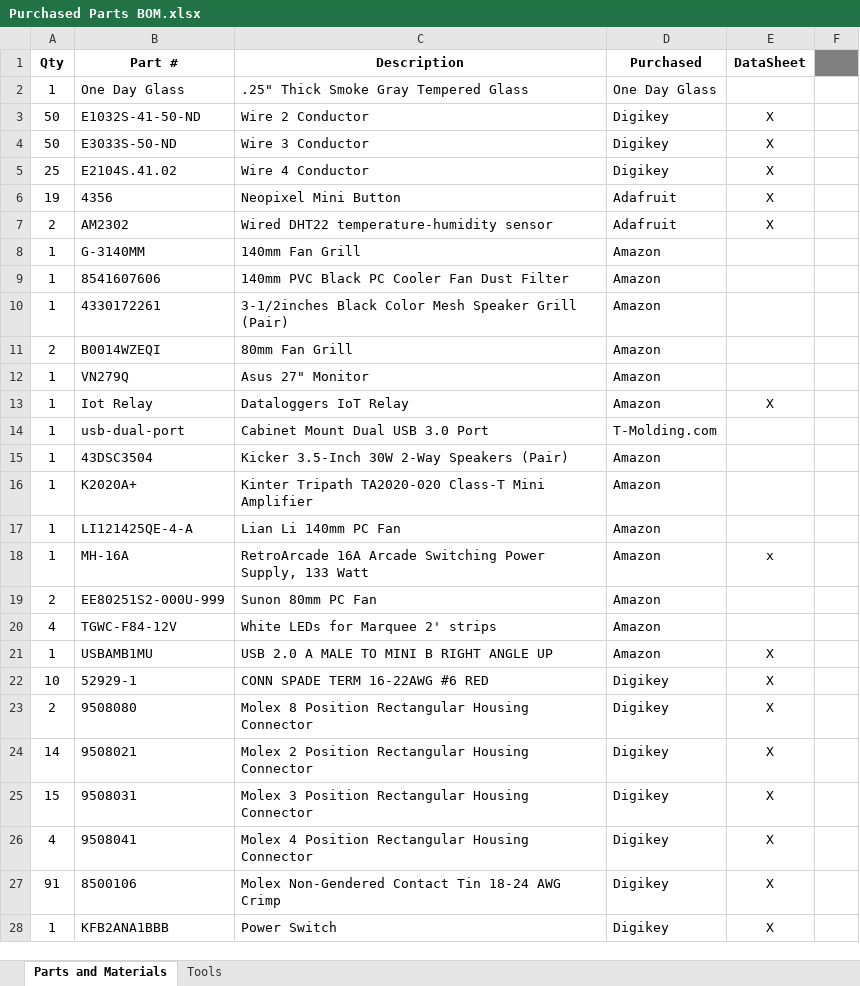
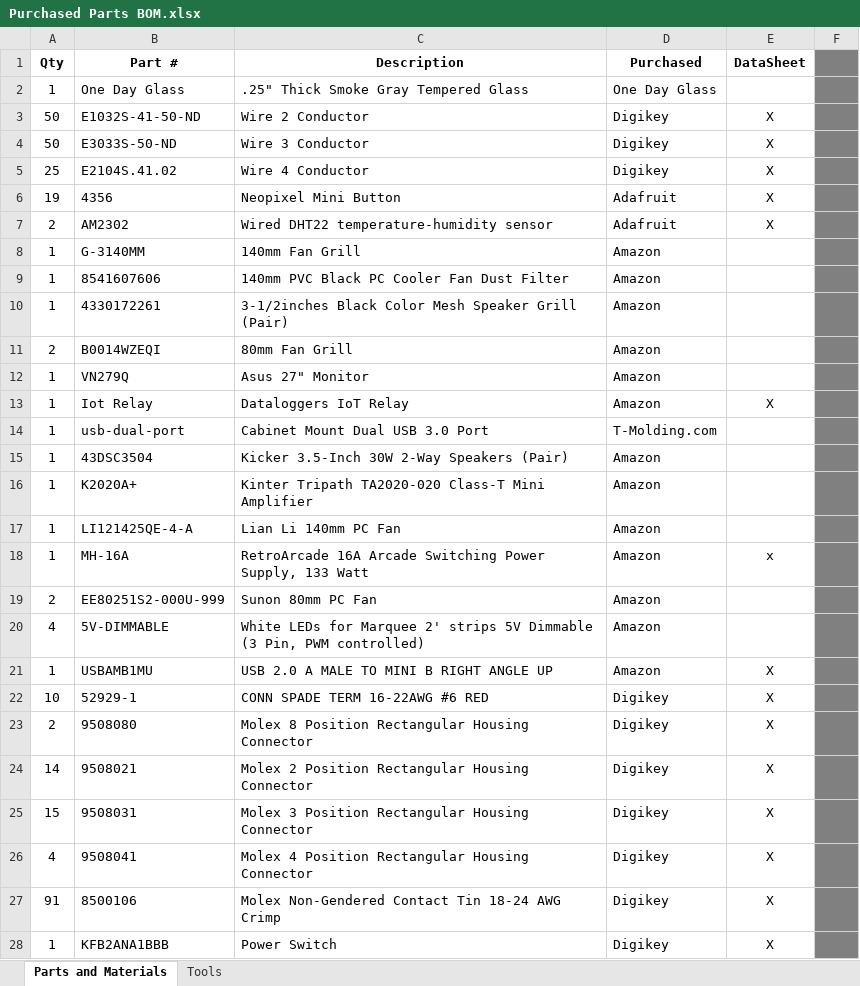
Before and after one commit to pmgducati/Arcade-Project, an Excel workbook: Documentation/Purchased Parts BOM.xlsx, sheet Parts and Materials, drawn as a sheet; only a part is shown; values as stored, in another font and other column widths than the file's, no borders; the diff covers the shown part only; the diff names each change by its address in the sheet, - before the commit and + after, or states it on an @@ line.

Commit message:
Updates
Added T-Mold Callouts, Corrected material for monitor glass and added 2x switch plate to Drawing, Marked EOL components in BOM and Identified replacement.  Still need to find a hinge replacement.

```diff
--- a/Documentation/Purchased Parts BOM.xlsx (sheet Parts and Materials)
+++ b/Documentation/Purchased Parts BOM.xlsx (sheet Parts and Materials)
-F2:F28 fill: none
+F2:F28 fill: #808080
-B20 (Part #): TGWC-F84-12V
+B20 (Part #): 5V-DIMMABLE
-C20 (Description): …2' strips
+C20 (Description): …2' strips 5V Dimmable (3 Pin, PWM controlled)
```
Also changed, not shown: 1 added row, 1 edited cell, cell formats and merged cells elsewhere in this sheet, Documentation/PCB BOMs.xlsx, 19 other files.
